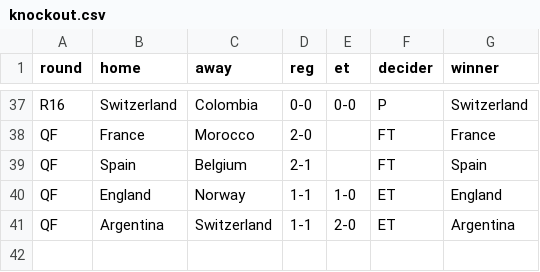
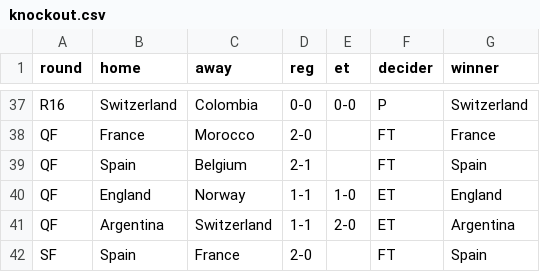
Before and after one commit to chrtrap/vmsimulator, a CSV file: data/knockout.csv, drawn as a sheet; only a part is shown, gaps mark what is left out.

Commit message:
Add semifinal match between Spain and France

```diff
--- a/data/knockout.csv
+++ b/data/knockout.csv
@@ -41 +41,2 @@ QF,England,Norway,1-1,1-0,ET,England
 QF,Argentina,Switzerland,1-1,2-0,ET,Argentina
+SF,Spain,France,2-0,,FT,Spain
```
